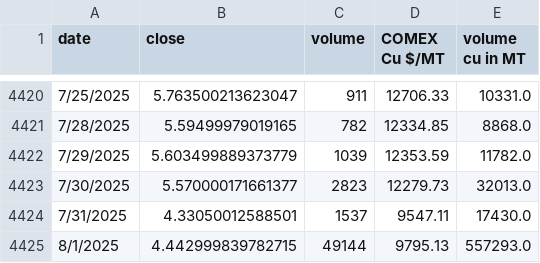
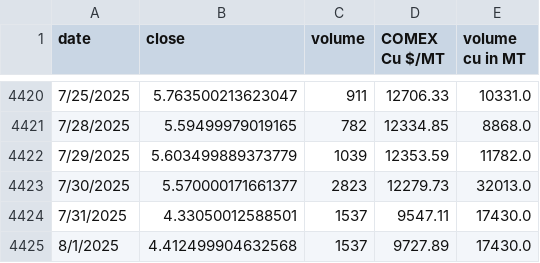
Before and after one commit to rahulmohamw/COMEX_scrap_v0, a CSV file: comex_copper_historical_data.csv, drawn as a sheet; only a part is shown, gaps mark what is left out.

```diff
--- a/comex_copper_historical_data.csv
+++ b/comex_copper_historical_data.csv
@@ -4424,2 +4424,2 @@ date,close,volume,COMEX Cu $/MT,volume cu in MT
 7/31/2025,4.33050012588501,1537,9547.11,17430.0
-8/1/2025,4.442999839782715,49144,9795.13,557293.0
+8/1/2025,4.412499904632568,1537,9727.89,17430.0
```
